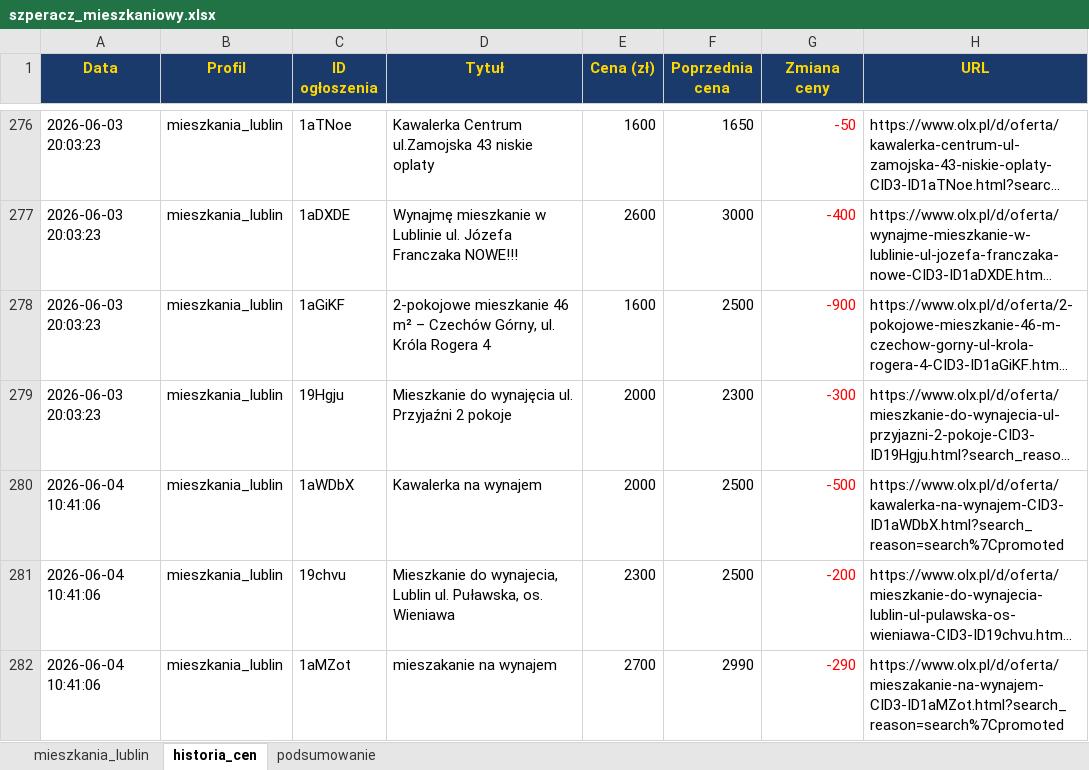
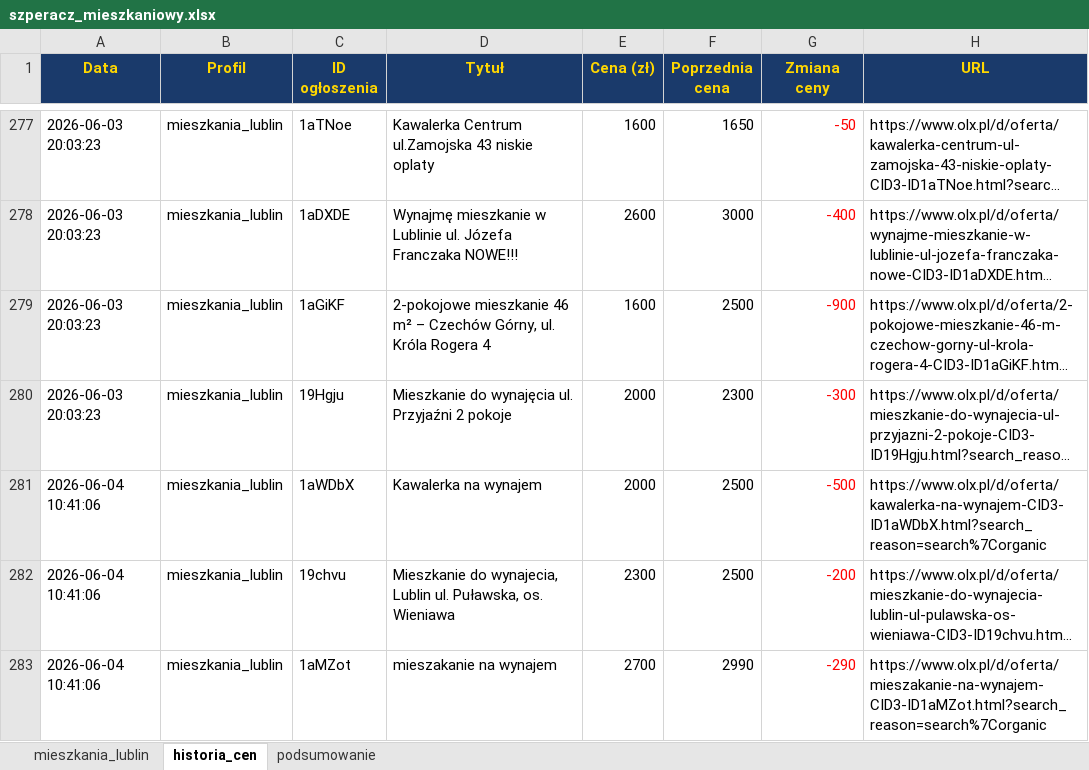
Before and after one commit to Bonaventura-EW/SZPERACZ-MIESZKANIOWY, an Excel workbook: data/szperacz_mieszkaniowy.xlsx, sheet historia_cen, drawn as a sheet; only a part is shown, gaps mark what is left out; long unchanged cells end in …; values as stored, in another font and other column widths than the file's, no borders; addresses are those after the commit; the diff covers the shown part only; the diff names each change by its address in the sheet, - before the commit and + after, or states it on an @@ line.

```diff
--- a/data/szperacz_mieszkaniowy.xlsx (sheet historia_cen)
+++ b/data/szperacz_mieszkaniowy.xlsx (sheet historia_cen)
-H281 (URL): https://www.olx.pl/d/oferta/kawalerka-na-wynajem-CID3-ID1aWDbX.html?search_reason=search%7Cpromoted
+H281 (URL): https://www.olx.pl/d/oferta/kawalerka-na-wynajem-CID3-ID1aWDbX.html?search_reason=search%7Corganic
-H283 (URL): https://www.olx.pl/d/oferta/mieszakanie-na-wynajem-CID3-ID1aMZot.html?search_reason=search%7Cpromoted
+H283 (URL): https://www.olx.pl/d/oferta/mieszakanie-na-wynajem-CID3-ID1aMZot.html?search_reason=search%7Corganic
```
Also changed, not shown: 6 added rows and 8 edited cells elsewhere in this sheet, sheet mieszkania_lublin, sheet podsumowanie, 4 other files.
